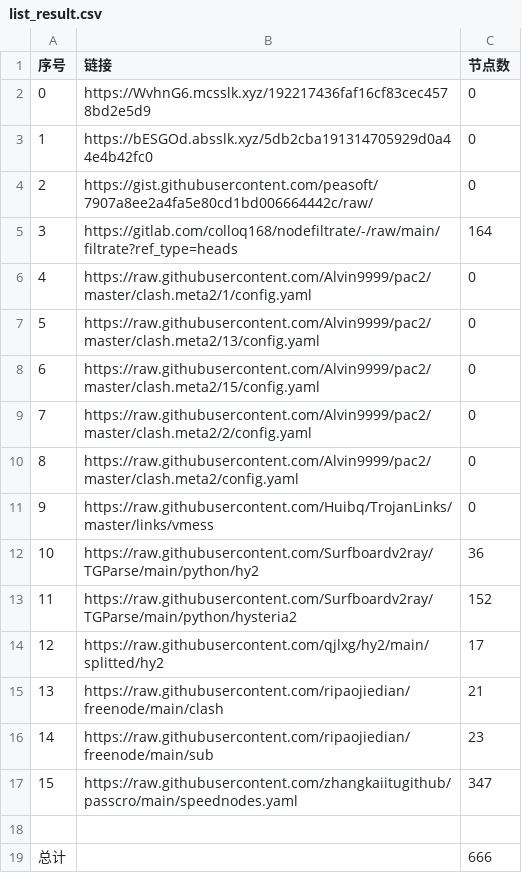
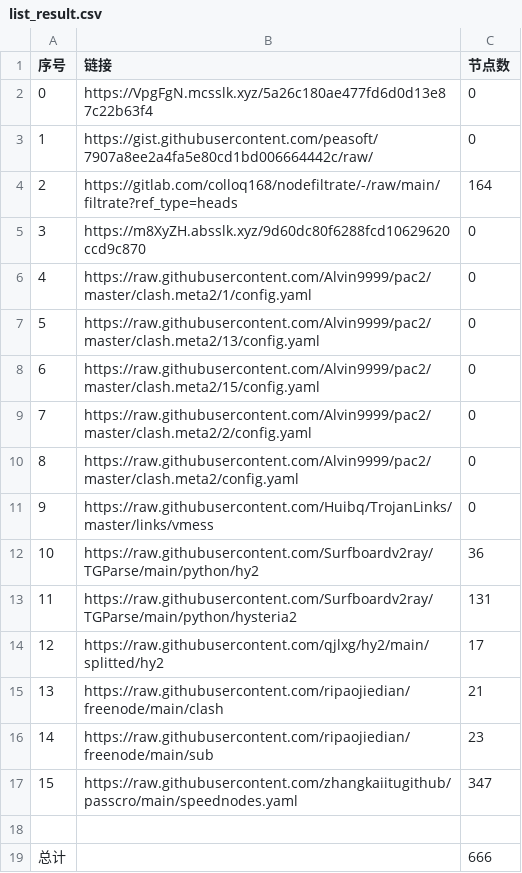
Before and after one commit to a56296909/NoMoreWalls, a CSV file: list_result.csv, drawn as a sheet.

```diff
--- a/list_result.csv
+++ b/list_result.csv
@@ -1,6 +1,6 @@
 序号,链接,节点数
-0,https://WvhnG6.mcsslk.xyz/192217436faf16cf83cec4578bd2e5d9,0
-1,https://bESGOd.absslk.xyz/5db2cba191314705929d0a44e4b42fc0,0
-2,https://gist.githubusercontent.com/peasoft/7907a8ee2a4fa5e80cd1bd006664442c/raw/,0
-3,https://gitlab.com/colloq168/nodefiltrate/-/raw/main/filtrate?ref_type=heads,164
+0,https://VpgFgN.mcsslk.xyz/5a26c180ae477fd6d0d13e87c22b63f4,0
+1,https://gist.githubusercontent.com/peasoft/7907a8ee2a4fa5e80cd1bd006664442c/raw/,0
+2,https://gitlab.com/colloq168/nodefiltrate/-/raw/main/filtrate?ref_type=heads,164
+3,https://m8XyZH.absslk.xyz/9d60dc80f6288fcd10629620ccd9c870,0
 4,https://raw.githubusercontent.com/Alvin9999/pac2/master/clash.meta2/1/config.yaml,0
@@ -12,3 +12,3 @@
 10,https://raw.githubusercontent.com/Surfboardv2ray/TGParse/main/python/hy2,36
-11,https://raw.githubusercontent.com/Surfboardv2ray/TGParse/main/python/hysteria2,152
+11,https://raw.githubusercontent.com/Surfboardv2ray/TGParse/main/python/hysteria2,131
 12,https://raw.githubusercontent.com/qjlxg/hy2/main/splitted/hy2,17
```
Also changed, not shown: 5 other files.
